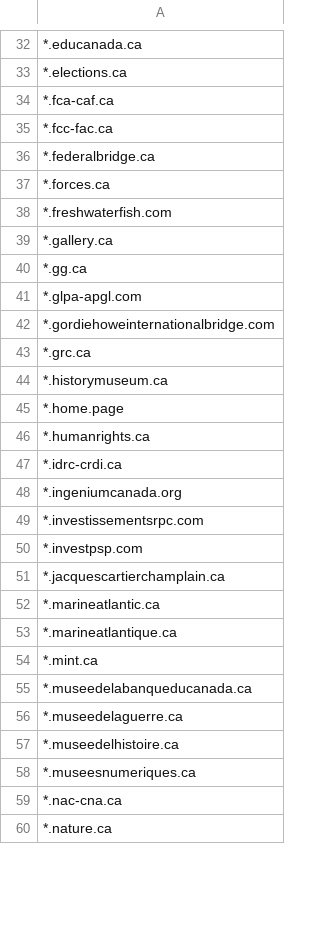
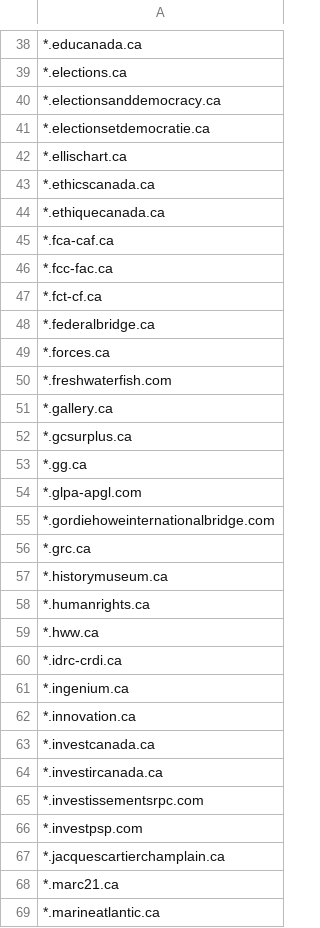
Before and after one commit to cds-snc/ai-answers, a CSV file: scripts/domains_for_programmable_search.csv, drawn as a sheet; only a part is shown, gaps mark what is left out; the shorter side is filled out with more unchanged rows; the diff covers the shown part only.

```diff
--- a/scripts/domains_for_programmable_search.csv
+++ b/scripts/domains_for_programmable_search.csv
@@ -33,4 +39,10 @@
 *.elections.ca
+*.electionsanddemocracy.ca
+*.electionsetdemocratie.ca
+*.ellischart.ca
+*.ethicscanada.ca
+*.ethiquecanada.ca
 *.fca-caf.ca
 *.fcc-fac.ca
+*.fct-cf.ca
 *.federalbridge.ca
@@ -39,2 +51,3 @@
 *.gallery.ca
+*.gcsurplus.ca
 *.gg.ca
@@ -44,6 +57,9 @@
 *.historymuseum.ca
-*.home.page
 *.humanrights.ca
+*.hww.ca
 *.idrc-crdi.ca
-*.ingeniumcanada.org
+*.ingenium.ca
+*.innovation.ca
+*.investcanada.ca
+*.investircanada.ca
 *.investissementsrpc.com
@@ -51,2 +67,3 @@
 *.jacquescartierchamplain.ca
+*.marc21.ca
 *.marineatlantic.ca
```
Also changed, not shown: 18 added rows and 2 edited cells elsewhere in this file, 6 other files.
